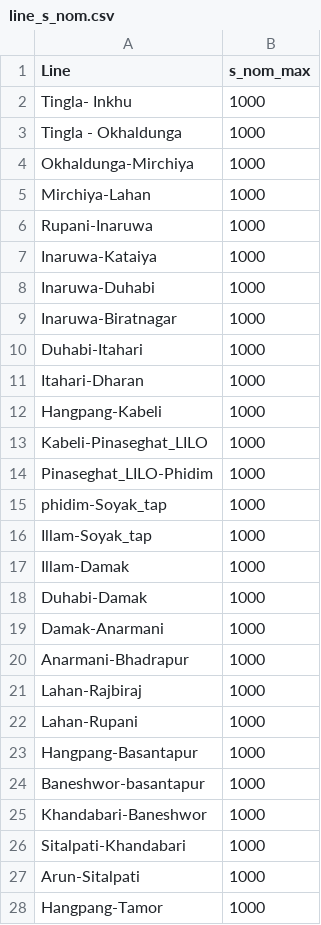
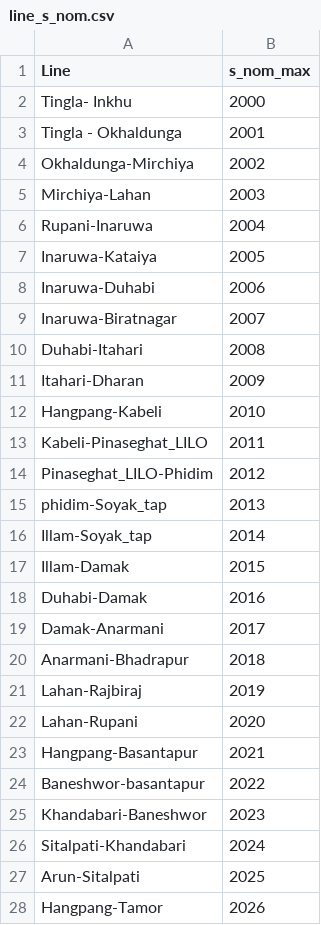
Before and after one commit to deependran7/grid_optimization, a CSV file: line_s_nom.csv, drawn as a sheet; only a part is shown; the diff covers the shown part only.

```diff
--- a/line_s_nom.csv
+++ b/line_s_nom.csv
@@ -1,28 +1,28 @@
 Line,s_nom_max
-Tingla- Inkhu,1000
-Tingla - Okhaldunga,1000
-Okhaldunga-Mirchiya,1000
-Mirchiya-Lahan,1000
-Rupani-Inaruwa,1000
-Inaruwa-Kataiya,1000
-Inaruwa-Duhabi,1000
-Inaruwa-Biratnagar,1000
-Duhabi-Itahari,1000
-Itahari-Dharan,1000
-Hangpang-Kabeli,1000
-Kabeli-Pinaseghat_LILO,1000
-Pinaseghat_LILO-Phidim,1000
-phidim-Soyak_tap,1000
-Illam-Soyak_tap,1000
-Illam-Damak,1000
-Duhabi-Damak,1000
-Damak-Anarmani,1000
-Anarmani-Bhadrapur,1000
-Lahan-Rajbiraj,1000
-Lahan-Rupani,1000
-Hangpang-Basantapur,1000
-Baneshwor-basantapur,1000
-Khandabari-Baneshwor,1000
-Sitalpati-Khandabari,1000
-Arun-Sitalpati,1000
-Hangpang-Tamor,1000
+Tingla- Inkhu,2000
+Tingla - Okhaldunga,2001
+Okhaldunga-Mirchiya,2002
+Mirchiya-Lahan,2003
+Rupani-Inaruwa,2004
+Inaruwa-Kataiya,2005
+Inaruwa-Duhabi,2006
+Inaruwa-Biratnagar,2007
+Duhabi-Itahari,2008
+Itahari-Dharan,2009
+Hangpang-Kabeli,2010
+Kabeli-Pinaseghat_LILO,2011
+Pinaseghat_LILO-Phidim,2012
+phidim-Soyak_tap,2013
+Illam-Soyak_tap,2014
+Illam-Damak,2015
+Duhabi-Damak,2016
+Damak-Anarmani,2017
+Anarmani-Bhadrapur,2018
+Lahan-Rajbiraj,2019
+Lahan-Rupani,2020
+Hangpang-Basantapur,2021
+Baneshwor-basantapur,2022
+Khandabari-Baneshwor,2023
+Sitalpati-Khandabari,2024
+Arun-Sitalpati,2025
+Hangpang-Tamor,2026
```
Also changed, not shown: 9 edited cells elsewhere in this file, 4 other files.
